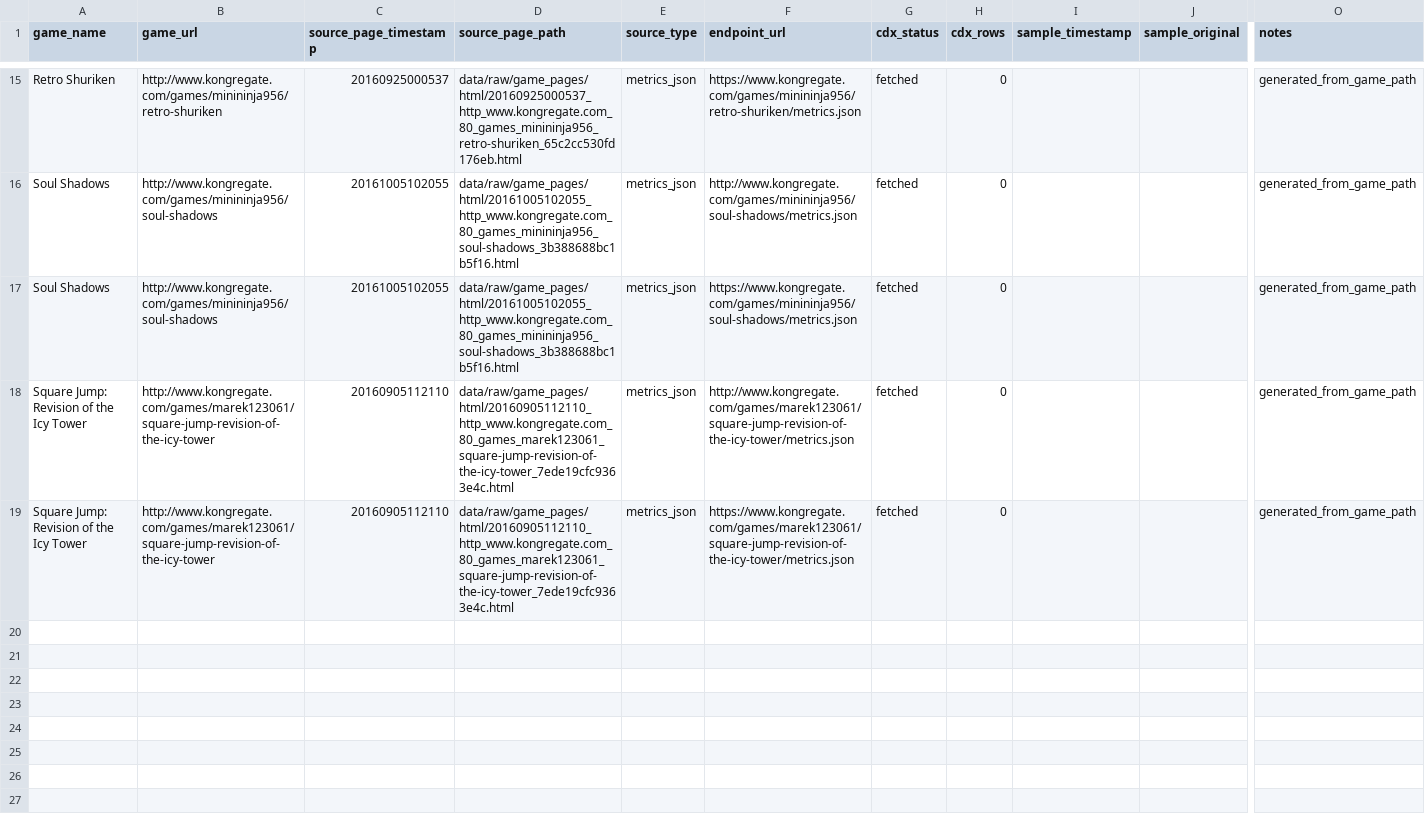
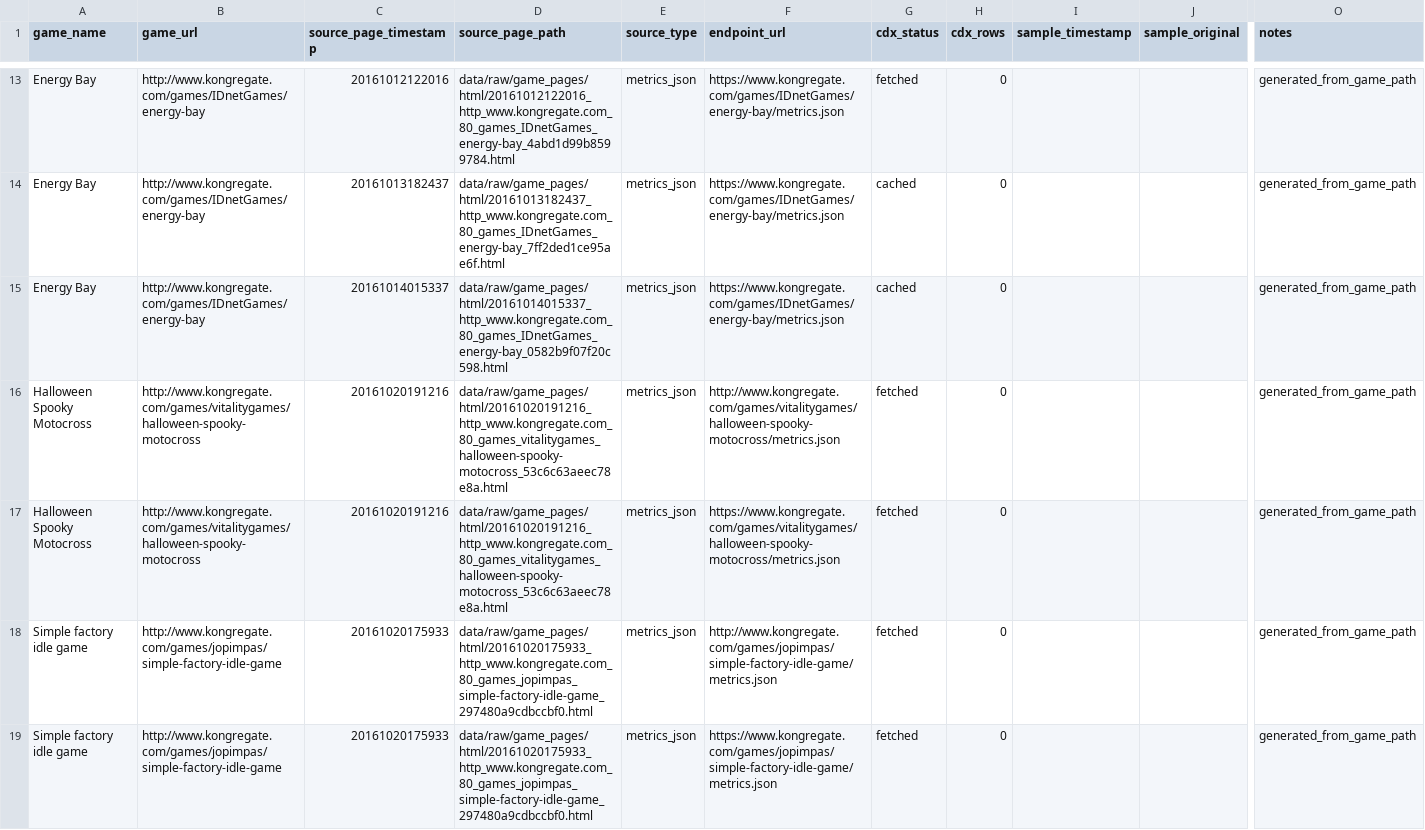
Before and after one commit to DataViking-Tech/kongregate-plays-data, a CSV file: data/processed/count_source_probe_candidates.csv, drawn as a sheet; only a part is shown, gaps mark what is left out; addresses are those after the commit; rows hold the shown columns only; the diff covers the shown part only; the diff names each change by its address in the sheet, - before the commit and + after, or states it on an @@ line.

```diff
--- a/data/processed/count_source_probe_candidates.csv
+++ b/data/processed/count_source_probe_candidates.csv
-A13 (game_name): Retro Shuriken
+A13 (game_name): Energy Bay
-B13 (game_url): http://www.kongregate.com/games/minininja956/retro-shuriken
+B13 (game_url): http://www.kongregate.com/games/IDnetGames/energy-bay
-C13 (source_page_timestamp): 20160925000537
+C13 (source_page_timestamp): 20161012122016
-D13 (source_page_path): data/raw/game_pages/html/20160925000537_http_www.kongregate.com_80_games_minininja956_retro-shuriken_65c2cc530fd176eb.html
+D13 (source_page_path): data/raw/game_pages/html/20161012122016_http_www.kongregate.com_80_games_IDnetGames_energy-bay_4abd1d99b8599784.html
-F13 (endpoint_url): https://www.kongregate.com/games/minininja956/retro-shuriken/metrics.json
+F13 (endpoint_url): https://www.kongregate.com/games/IDnetGames/energy-bay/metrics.json
+row 14: Energy Bay | http://www.kongregate.com/games/IDnetGames/energy-bay | 20161013182437 | data/raw/game_pages/html/20161013182437_http_www.kongregate.com_80_games_IDnetGames_energy-bay_7ff2ded1ce95ae6f.html | metrics_json | https://www.kongregate.com/games/IDnetGames/energy-bay/metrics.json | cached | 0 |  |  | generated_from_game_path
+row 15: Energy Bay | http://www.kongregate.com/games/IDnetGames/energy-bay | 20161014015337 | data/raw/game_pages/html/20161014015337_http_www.kongregate.com_80_games_IDnetGames_energy-bay_0582b9f07f20c598.html | metrics_json | https://www.kongregate.com/games/IDnetGames/energy-bay/metrics.json | cached | 0 |  |  | generated_from_game_path
-A16:A17 (game_name): Soul Shadows
+A16:A17 (game_name): Halloween Spooky Motocross
-B16:B17 (game_url): http://www.kongregate.com/games/minininja956/soul-shadows
+B16:B17 (game_url): http://www.kongregate.com/games/vitalitygames/halloween-spooky-motocross
-C16:C17 (source_page_timestamp): 20161005102055
+C16:C17 (source_page_timestamp): 20161020191216
-D16:D17 (source_page_path): data/raw/game_pages/html/20161005102055_http_www.kongregate.com_80_games_minininja956_soul-shadows_3b388688bc1b5f16.html
+D16:D17 (source_page_path): data/raw/game_pages/html/20161020191216_http_www.kongregate.com_80_games_vitalitygames_halloween-spooky-motocross_53c6c63aeec78e8a.html
-F16 (endpoint_url): http://www.kongregate.com/games/minininja956/soul-shadows/metrics.json
+F16 (endpoint_url): http://www.kongregate.com/games/vitalitygames/halloween-spooky-motocross/metrics.json
-F17 (endpoint_url): https://www.kongregate.com/games/minininja956/soul-shadows/metrics.json
+F17 (endpoint_url): https://www.kongregate.com/games/vitalitygames/halloween-spooky-motocross/metrics.json
-A18:A19 (game_name): Square Jump: Revision of the Icy Tower
+A18:A19 (game_name): Simple factory idle game
-B18:B19 (game_url): http://www.kongregate.com/games/marek123061/square-jump-revision-of-the-icy-tower
+B18:B19 (game_url): http://www.kongregate.com/games/jopimpas/simple-factory-idle-game
-C18:C19 (source_page_timestamp): 20160905112110
+C18:C19 (source_page_timestamp): 20161020175933
-D18:D19 (source_page_path): data/raw/game_pages/html/20160905112110_http_www.kongregate.com_80_games_marek123061_square-jump-revision-of-the-icy-tower_7ede19cfc9363e4c.html
+D18:D19 (source_page_path): data/raw/game_pages/html/20161020175933_http_www.kongregate.com_80_games_jopimpas_simple-factory-idle-game_297480a9cdbccbf0.html
-F18 (endpoint_url): http://www.kongregate.com/games/marek123061/square-jump-revision-of-the-icy-tower/metrics.json
+F18 (endpoint_url): http://www.kongregate.com/games/jopimpas/simple-factory-idle-game/metrics.json
-F19 (endpoint_url): https://www.kongregate.com/games/marek123061/square-jump-revision-of-the-icy-tower/metrics.json
+F19 (endpoint_url): https://www.kongregate.com/games/jopimpas/simple-factory-idle-game/metrics.json
```
Also changed, not shown: 4 added rows, 6 removed rows and 35 edited cells elsewhere in this file, data/processed/count_source_probe_game_status.csv, data/processed/ranked_asof_game_page_probe_progress.csv, 14 other files.
